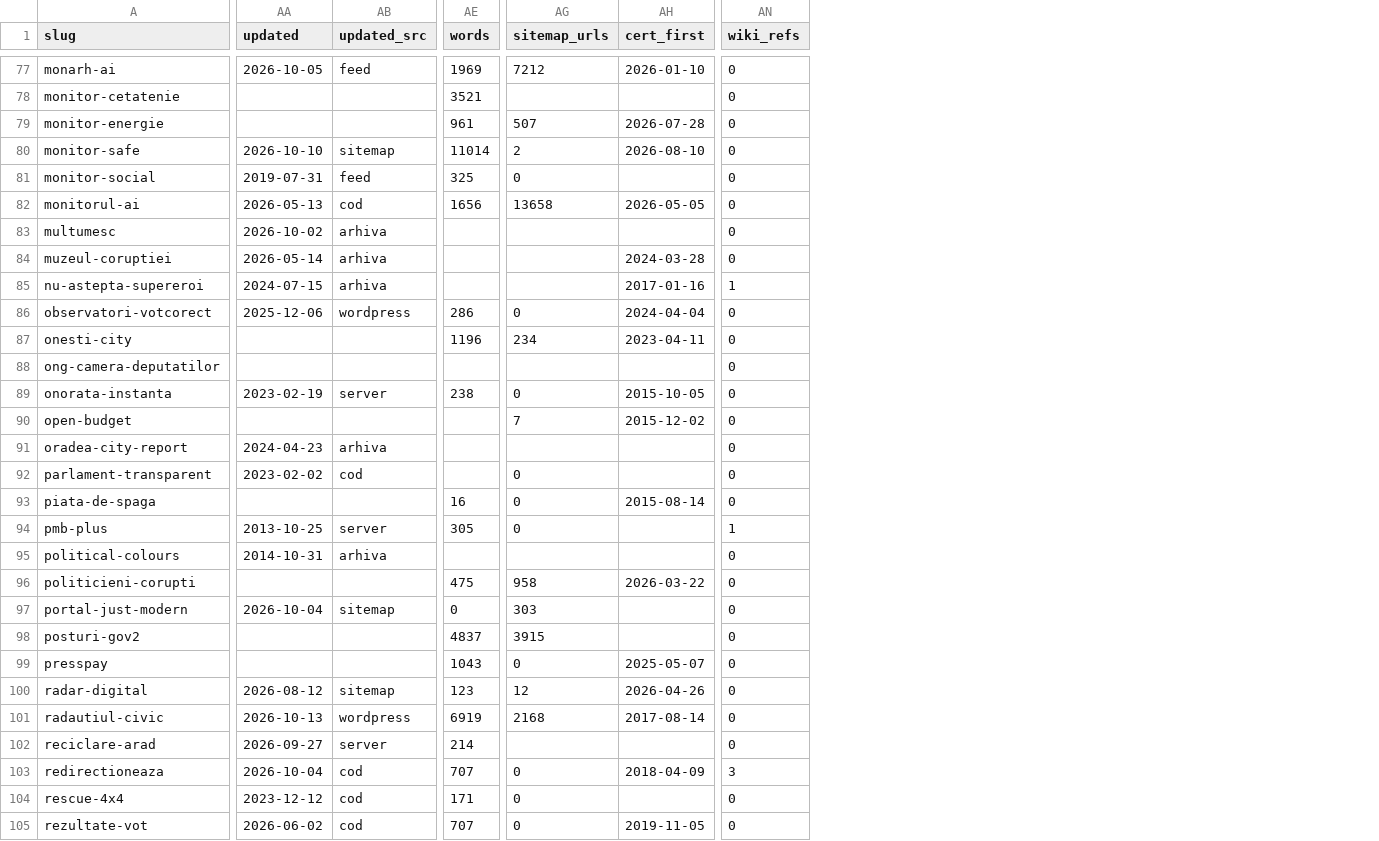
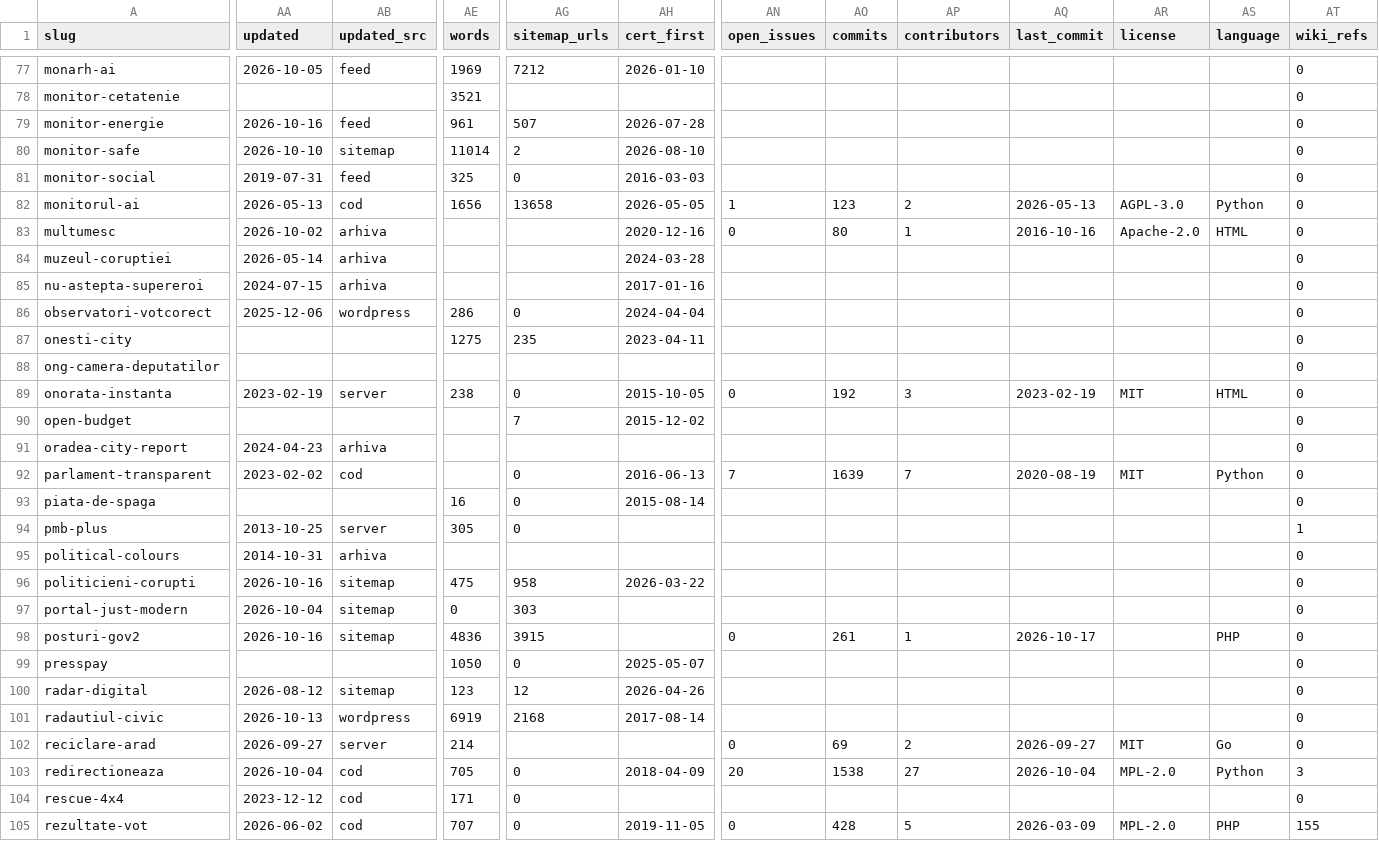
Before and after one commit to gov2-ro/awesome-civtech-ro, a CSV file: data/profil.csv, drawn as a sheet; only a part is shown, gaps mark what is left out; addresses are those after the commit; the diff covers the shown part only; the diff names each change by its address in the sheet, - before the commit and + after, or states it on an @@ line.

```diff
--- a/data/profil.csv
+++ b/data/profil.csv
+column AN (open_issues), rows 82-105: 1 | 0 |  |  |  |  |  | 0 |  |  | 7 |  |  |  |  |  | 0 |  |  |  | 0 | 20 |  | 0
+column AO (commits), rows 82-105: 123 | 80 |  |  |  |  |  | 192 |  |  | 1639 |  |  |  |  |  | 261 |  |  |  | 69 | 1538 |  | 428
+column AP (contributors), rows 82-105: 2 | 1 |  |  |  |  |  | 3 |  |  | 7 |  |  |  |  |  | 1 |  |  |  | 2 | 27 |  | 5
+column AQ (last_commit), rows 82-105: 2026-05-13 | 2016-10-16 |  |  |  |  |  | 2023-02-19 |  |  | 2020-08-19 |  |  |  |  |  | 2026-10-17 |  |  |  | 2026-09-27 | 2026-10-04 |  | 2026-03-09
+column AR (license), rows 82-105: AGPL-3.0 | Apache-2.0 |  |  |  |  |  | MIT |  |  | MIT |  |  |  |  |  |  |  |  |  | MIT | MPL-2.0 |  | MPL-2.0
+column AS (language), rows 82-105: Python | HTML |  |  |  |  |  | HTML |  |  | Python |  |  |  |  |  | PHP |  |  |  | Go | Python |  | PHP
-AA79 (updated): (empty)
+AA79 (updated): 2026-10-16
-AB79 (updated_src): (empty)
+AB79 (updated_src): feed
-AH81 (cert_first): (empty)
+AH81 (cert_first): 2016-03-03
-AH83 (cert_first): (empty)
+AH83 (cert_first): 2020-12-16
-AT85 (wiki_refs): 1
+AT85 (wiki_refs): 0
-AE87 (words): 1196
+AE87 (words): 1275
-AG87 (sitemap_urls): 234
+AG87 (sitemap_urls): 235
-AH92 (cert_first): (empty)
+AH92 (cert_first): 2016-06-13
-AA96 (updated): (empty)
+AA96 (updated): 2026-10-16
-AB96 (updated_src): (empty)
+AB96 (updated_src): sitemap
-AA98 (updated): (empty)
+AA98 (updated): 2026-10-16
-AB98 (updated_src): (empty)
+AB98 (updated_src): sitemap
-AE98 (words): 4837
+AE98 (words): 4836
-AE99 (words): 1043
+AE99 (words): 1050
-AE103 (words): 707
+AE103 (words): 705
-AT105 (wiki_refs): 0
+AT105 (wiki_refs): 155
```
Also changed, not shown: 44 edited cells elsewhere in this file, 23 other files.
